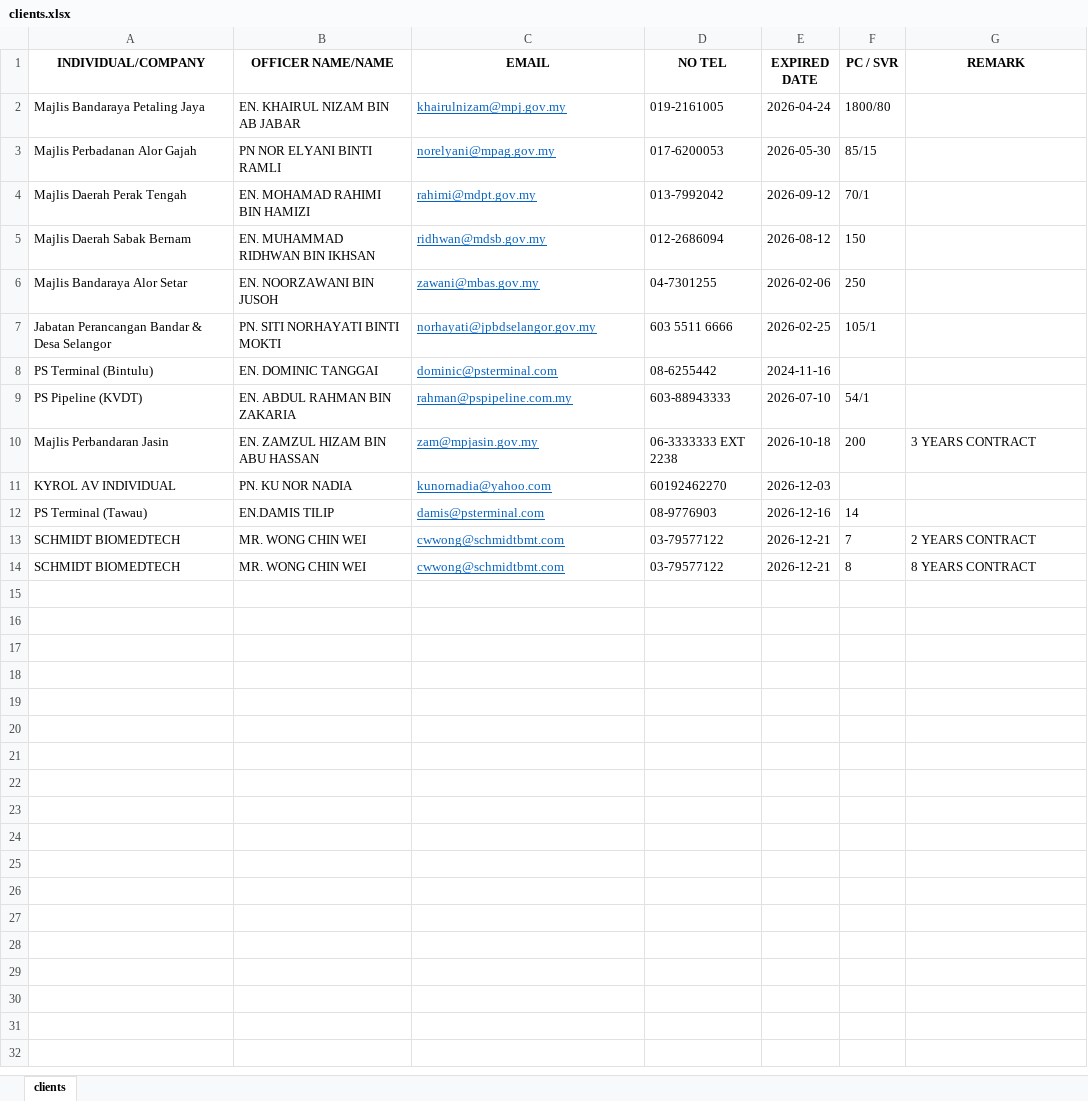
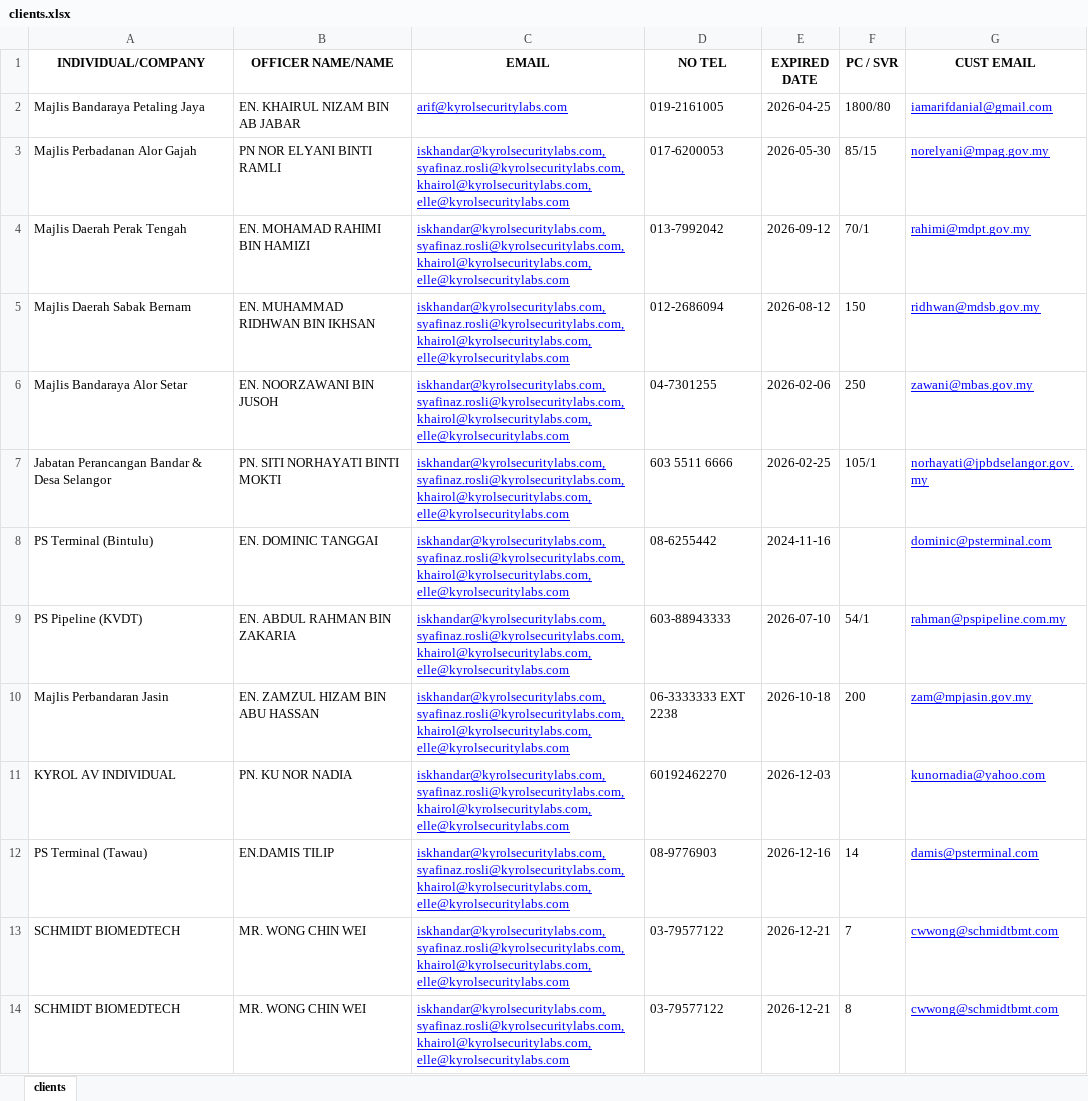
Before and after one commit to arfdnl/email-reminder-system, an Excel workbook: data/clients.xlsx, sheet clients, drawn as a sheet; values as stored, in another font and other column widths than the file's, no borders; table styles not drawn; the diff names each change by its address in the sheet, - before the commit and + after, or states it on an @@ line.

```diff
--- a/data/clients.xlsx (sheet clients)
+++ b/data/clients.xlsx (sheet clients)
-G1: REMARK
+G1: CUST EMAIL
-C2 (EMAIL): khairulnizam@mpj.gov.my
+C2 (EMAIL): arif@kyrolsecuritylabs.com
-C2:C14 text colour: #0563C1
+C2:C14 text colour: #0000FF
-E2 (EXPIRED DATE): 2026-04-24
+E2 (EXPIRED DATE): 2026-04-25
-G2 (CUST EMAIL): (empty)
+G2 (CUST EMAIL): iamarifdanial@gmail.com
-C3 (EMAIL): norelyani@mpag.gov.my
+C3 (EMAIL): iskhandar@kyrolsecuritylabs.com, syafinaz.rosli@kyrolsecuritylabs.com, khairol@kyrolsecuritylabs.com, elle@kyrolsecuritylabs.com
-G3 (CUST EMAIL): (empty)
+G3 (CUST EMAIL): norelyani@mpag.gov.my
-C4 (EMAIL): rahimi@mdpt.gov.my
+C4 (EMAIL): iskhandar@kyrolsecuritylabs.com, syafinaz.rosli@kyrolsecuritylabs.com, khairol@kyrolsecuritylabs.com, elle@kyrolsecuritylabs.com
-G4 (CUST EMAIL): (empty)
+G4 (CUST EMAIL): rahimi@mdpt.gov.my
-C5 (EMAIL): ridhwan@mdsb.gov.my
+C5 (EMAIL): iskhandar@kyrolsecuritylabs.com, syafinaz.rosli@kyrolsecuritylabs.com, khairol@kyrolsecuritylabs.com, elle@kyrolsecuritylabs.com
-G5 (CUST EMAIL): (empty)
+G5 (CUST EMAIL): ridhwan@mdsb.gov.my
-C6 (EMAIL): zawani@mbas.gov.my
+C6 (EMAIL): iskhandar@kyrolsecuritylabs.com, syafinaz.rosli@kyrolsecuritylabs.com, khairol@kyrolsecuritylabs.com, elle@kyrolsecuritylabs.com
-G6 (CUST EMAIL): (empty)
+G6 (CUST EMAIL): zawani@mbas.gov.my
-C7 (EMAIL): norhayati@jpbdselangor.gov.my
+C7 (EMAIL): iskhandar@kyrolsecuritylabs.com, syafinaz.rosli@kyrolsecuritylabs.com, khairol@kyrolsecuritylabs.com, elle@kyrolsecuritylabs.com
-G7 (CUST EMAIL): (empty)
+G7 (CUST EMAIL): norhayati@jpbdselangor.gov.my
-C8 (EMAIL): dominic@psterminal.com
+C8 (EMAIL): iskhandar@kyrolsecuritylabs.com, syafinaz.rosli@kyrolsecuritylabs.com, khairol@kyrolsecuritylabs.com, elle@kyrolsecuritylabs.com
-G8 (CUST EMAIL): (empty)
+G8 (CUST EMAIL): dominic@psterminal.com
-C9 (EMAIL): rahman@pspipeline.com.my
+C9 (EMAIL): iskhandar@kyrolsecuritylabs.com, syafinaz.rosli@kyrolsecuritylabs.com, khairol@kyrolsecuritylabs.com, elle@kyrolsecuritylabs.com
-G9 (CUST EMAIL): (empty)
+G9 (CUST EMAIL): rahman@pspipeline.com.my
-C10 (EMAIL): zam@mpjasin.gov.my
+C10 (EMAIL): iskhandar@kyrolsecuritylabs.com, syafinaz.rosli@kyrolsecuritylabs.com, khairol@kyrolsecuritylabs.com, elle@kyrolsecuritylabs.com
-G10 (CUST EMAIL): 3 YEARS CONTRACT
+G10 (CUST EMAIL): zam@mpjasin.gov.my
@@ G10 underline: off → on, text colour: black → #0000FF @@
-C11 (EMAIL): kunornadia@yahoo.com
+C11 (EMAIL): iskhandar@kyrolsecuritylabs.com, syafinaz.rosli@kyrolsecuritylabs.com, khairol@kyrolsecuritylabs.com, elle@kyrolsecuritylabs.com
-G11 (CUST EMAIL): (empty)
+G11 (CUST EMAIL): kunornadia@yahoo.com
-C12 (EMAIL): damis@psterminal.com
+C12 (EMAIL): iskhandar@kyrolsecuritylabs.com, syafinaz.rosli@kyrolsecuritylabs.com, khairol@kyrolsecuritylabs.com, elle@kyrolsecuritylabs.com
-G12 (CUST EMAIL): (empty)
+G12 (CUST EMAIL): damis@psterminal.com
-C13:C14 (EMAIL): cwwong@schmidtbmt.com
+C13:C14 (EMAIL): iskhandar@kyrolsecuritylabs.com, syafinaz.rosli@kyrolsecuritylabs.com, khairol@kyrolsecuritylabs.com, elle@kyrolsecuritylabs.com
-G13 (CUST EMAIL): 2 YEARS CONTRACT
+G13 (CUST EMAIL): cwwong@schmidtbmt.com
@@ G13:G14 underline: off → on, text colour: black → #0000FF @@
-G14 (CUST EMAIL): 8 YEARS CONTRACT
+G14 (CUST EMAIL): cwwong@schmidtbmt.com
```
Also changed, not shown: 4 other files.
